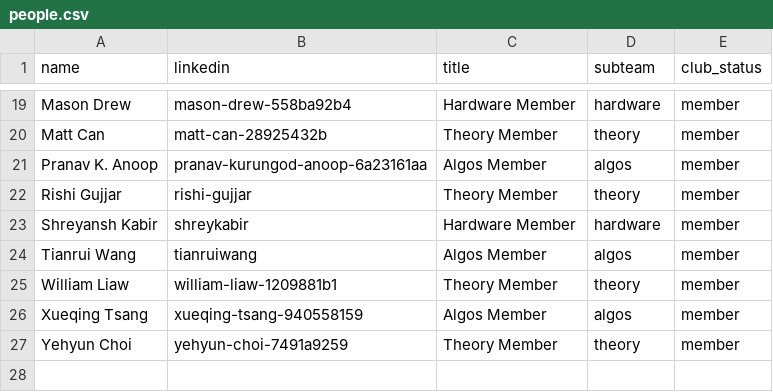
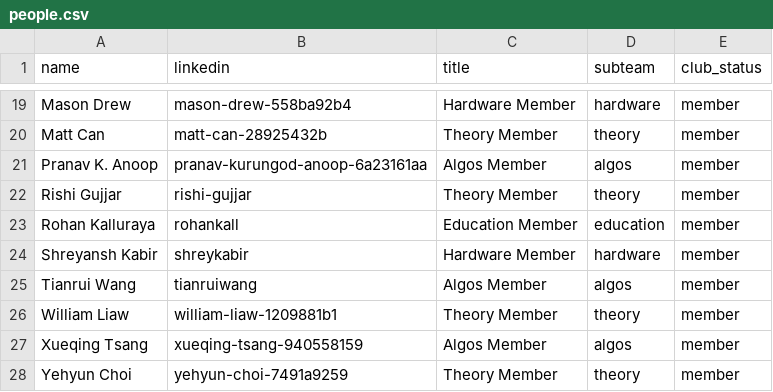
Before and after one commit to Cornell-QCA/website, a CSV file: data/csv/people.csv, drawn as a sheet; only a part is shown, gaps mark what is left out; the diff names each change by its address in the sheet, - before the commit and + after, or states it on an @@ line.

```diff
--- a/data/csv/people.csv
+++ b/data/csv/people.csv
+row 23: Rohan Kalluraya | rohankall | Education Member | education | member
```
Also changed, not shown: 1 other file.
